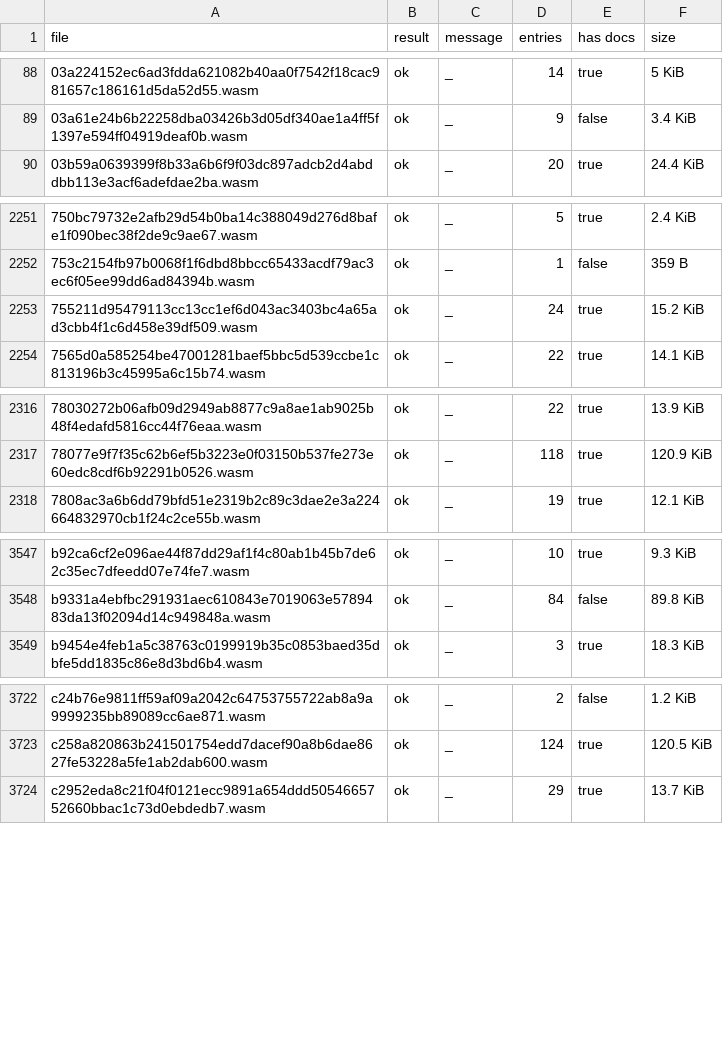
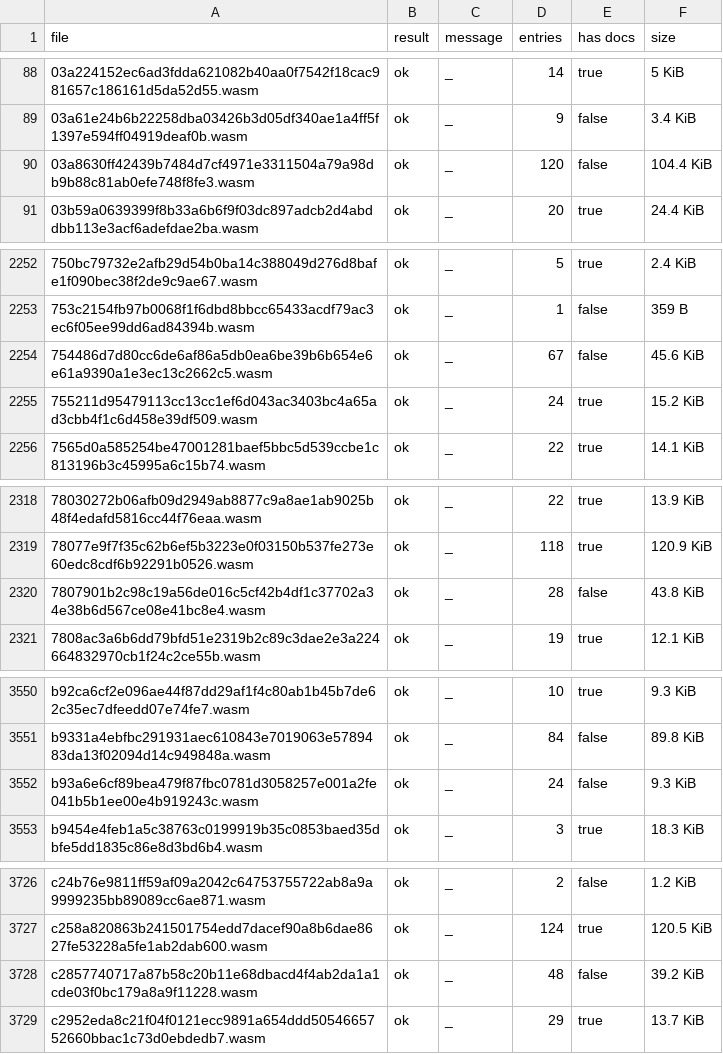
Before and after one commit to leighmcculloch/contract-wasms, a CSV file: analysis/spec.csv, drawn as a sheet; only a part is shown, gaps mark what is left out; the diff covers the shown part only; the diff names each change by its address in the sheet, - before the commit and + after, or states it on an @@ line.

```diff
--- a/analysis/spec.csv
+++ b/analysis/spec.csv
+row 90: 03a8630ff42439b7484d7cf4971e3311504a79a98db9b88c81ab0efe748f8fe3.wasm | ok | _ | 120 | false | 104.4 KiB
+row 2254: 754486d7d80cc6de6af86a5db0ea6be39b6b654e6e61a9390a1e3ec13c2662c5.wasm | ok | _ | 67 | false | 45.6 KiB
+row 2320: 7807901b2c98c19a56de016c5cf42b4df1c37702a34e38b6d567ce08e41bc8e4.wasm | ok | _ | 28 | false | 43.8 KiB
+row 3552: b93a6e6cf89bea479f87fbc0781d3058257e001a2fe041b5b1ee00e4b919243c.wasm | ok | _ | 24 | false | 9.3 KiB
+row 3728: c2857740717a87b58c20b11e68dbacd4f4ab2da1a1cde03f0bc179a8a9f11228.wasm | ok | _ | 48 | false | 39.2 KiB
```
Also changed, not shown: 3 edited cells elsewhere in this file, analysis/dupe-sections.csv, analysis/dupe-specs.csv, 51 other files.
